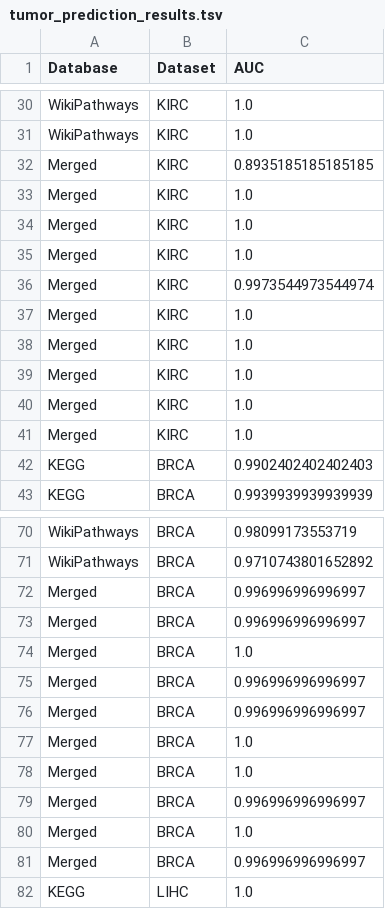
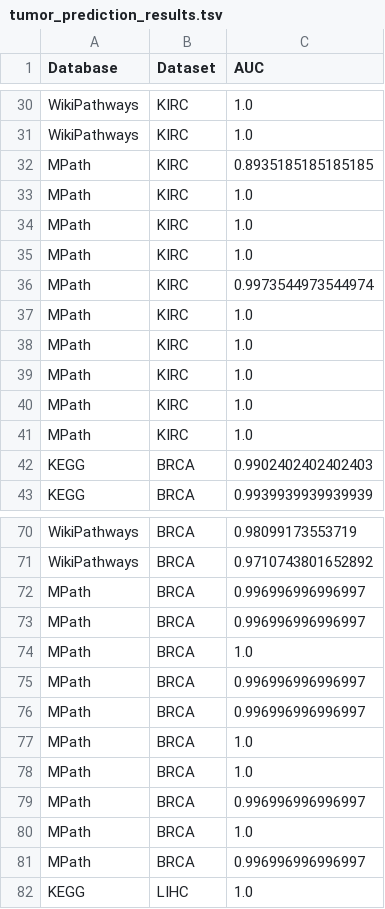
Before and after one commit to pathwayforte/results, a TSV file: input/tumor_prediction_results.tsv, drawn as a sheet; only a part is shown, gaps mark what is left out; the diff covers the shown part only.

```diff
--- a/input/tumor_prediction_results.tsv
+++ b/input/tumor_prediction_results.tsv
@@ -31,12 +31,12 @@ WikiPathways	KIRC	1.0
 WikiPathways	KIRC	1.0
-Merged	KIRC	0.8935185185185185
-Merged	KIRC	1.0
-Merged	KIRC	1.0
-Merged	KIRC	1.0
-Merged	KIRC	0.9973544973544974
-Merged	KIRC	1.0
-Merged	KIRC	1.0
-Merged	KIRC	1.0
-Merged	KIRC	1.0
-Merged	KIRC	1.0
+MPath	KIRC	0.8935185185185185
+MPath	KIRC	1.0
+MPath	KIRC	1.0
+MPath	KIRC	1.0
+MPath	KIRC	0.9973544973544974
+MPath	KIRC	1.0
+MPath	KIRC	1.0
+MPath	KIRC	1.0
+MPath	KIRC	1.0
+MPath	KIRC	1.0
 KEGG	BRCA	0.9902402402402403
@@ -71,12 +71,12 @@ WikiPathways	BRCA	0.98099173553719
 WikiPathways	BRCA	0.9710743801652892
-Merged	BRCA	0.996996996996997
-Merged	BRCA	0.996996996996997
-Merged	BRCA	1.0
-Merged	BRCA	0.996996996996997
-Merged	BRCA	0.996996996996997
-Merged	BRCA	1.0
-Merged	BRCA	1.0
-Merged	BRCA	0.996996996996997
-Merged	BRCA	1.0
-Merged	BRCA	0.996996996996997
+MPath	BRCA	0.996996996996997
+MPath	BRCA	0.996996996996997
+MPath	BRCA	1.0
+MPath	BRCA	0.996996996996997
+MPath	BRCA	0.996996996996997
+MPath	BRCA	1.0
+MPath	BRCA	1.0
+MPath	BRCA	0.996996996996997
+MPath	BRCA	1.0
+MPath	BRCA	0.996996996996997
 KEGG	LIHC	1.0
```
Also changed, not shown: 20 edited cells elsewhere in this file, input/subtype_classification_results.tsv, input/survival_analysis_results.tsv, 3 other files.
